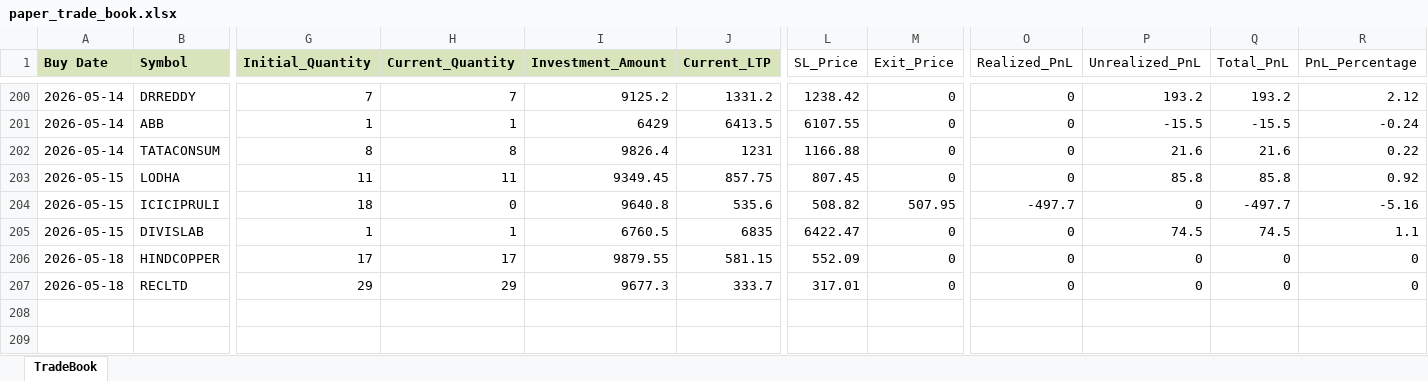
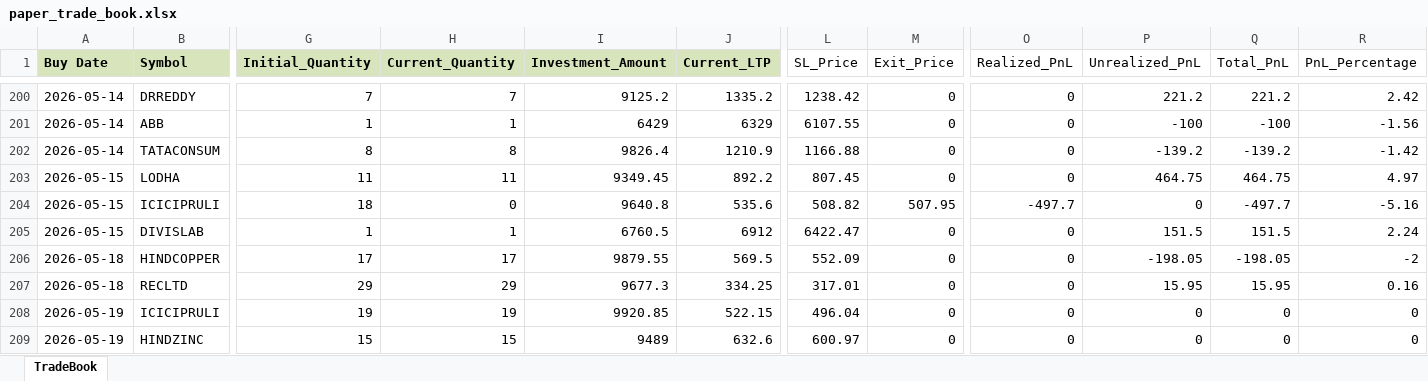
Before and after one commit to Manu4AI/Google-AntiGravity, an Excel workbook: Paper Trading Simulator/paper_trade_book.xlsx, sheet TradeBook, drawn as a sheet; only a part is shown, gaps mark what is left out; values as stored, in another font and other column widths than the file's, no borders; rows hold the shown columns only; the diff covers the shown part only; the diff names each change by its address in the sheet, - before the commit and + after, or states it on an @@ line.

```diff
--- a/Paper Trading Simulator/paper_trade_book.xlsx (sheet TradeBook)
+++ b/Paper Trading Simulator/paper_trade_book.xlsx (sheet TradeBook)
-J200 (Current_LTP): 1331.2
+J200 (Current_LTP): 1335.2
-P200 (Unrealized_PnL): 193.2
+P200 (Unrealized_PnL): 221.2
-Q200 (Total_PnL): 193.2
+Q200 (Total_PnL): 221.2
-R200 (PnL_Percentage): 2.12
+R200 (PnL_Percentage): 2.42
-J201 (Current_LTP): 6413.5
+J201 (Current_LTP): 6329
-P201 (Unrealized_PnL): -15.5
+P201 (Unrealized_PnL): -100
-Q201 (Total_PnL): -15.5
+Q201 (Total_PnL): -100
-R201 (PnL_Percentage): -0.24
+R201 (PnL_Percentage): -1.56
-J202 (Current_LTP): 1231
+J202 (Current_LTP): 1210.9
-P202 (Unrealized_PnL): 21.6
+P202 (Unrealized_PnL): -139.2
-Q202 (Total_PnL): 21.6
+Q202 (Total_PnL): -139.2
-R202 (PnL_Percentage): 0.22
+R202 (PnL_Percentage): -1.42
-J203 (Current_LTP): 857.75
+J203 (Current_LTP): 892.2
-P203 (Unrealized_PnL): 85.8
+P203 (Unrealized_PnL): 464.75
-Q203 (Total_PnL): 85.8
+Q203 (Total_PnL): 464.75
-R203 (PnL_Percentage): 0.92
+R203 (PnL_Percentage): 4.97
-J205 (Current_LTP): 6835
+J205 (Current_LTP): 6912
-P205 (Unrealized_PnL): 74.5
+P205 (Unrealized_PnL): 151.5
-Q205 (Total_PnL): 74.5
+Q205 (Total_PnL): 151.5
-R205 (PnL_Percentage): 1.1
+R205 (PnL_Percentage): 2.24
-J206 (Current_LTP): 581.15
+J206 (Current_LTP): 569.5
-P206 (Unrealized_PnL): 0
+P206 (Unrealized_PnL): -198.05
-Q206 (Total_PnL): 0
+Q206 (Total_PnL): -198.05
-R206 (PnL_Percentage): 0
+R206 (PnL_Percentage): -2
-J207 (Current_LTP): 333.7
+J207 (Current_LTP): 334.25
-P207 (Unrealized_PnL): 0
+P207 (Unrealized_PnL): 15.95
-Q207 (Total_PnL): 0
+Q207 (Total_PnL): 15.95
-R207 (PnL_Percentage): 0
+R207 (PnL_Percentage): 0.16
+row 208: 2026-05-19 | ICICIPRULI | 19 | 19 | 9920.85 | 522.15 | 496.04 | 0 | 0 | 0 | 0 | 0
+row 209: 2026-05-19 | HINDZINC | 15 | 15 | 9489 | 632.6 | 600.97 | 0 | 0 | 0 | 0 | 0
```
Also changed, not shown: 81 edited cells elsewhere in this sheet, 1 other file.
